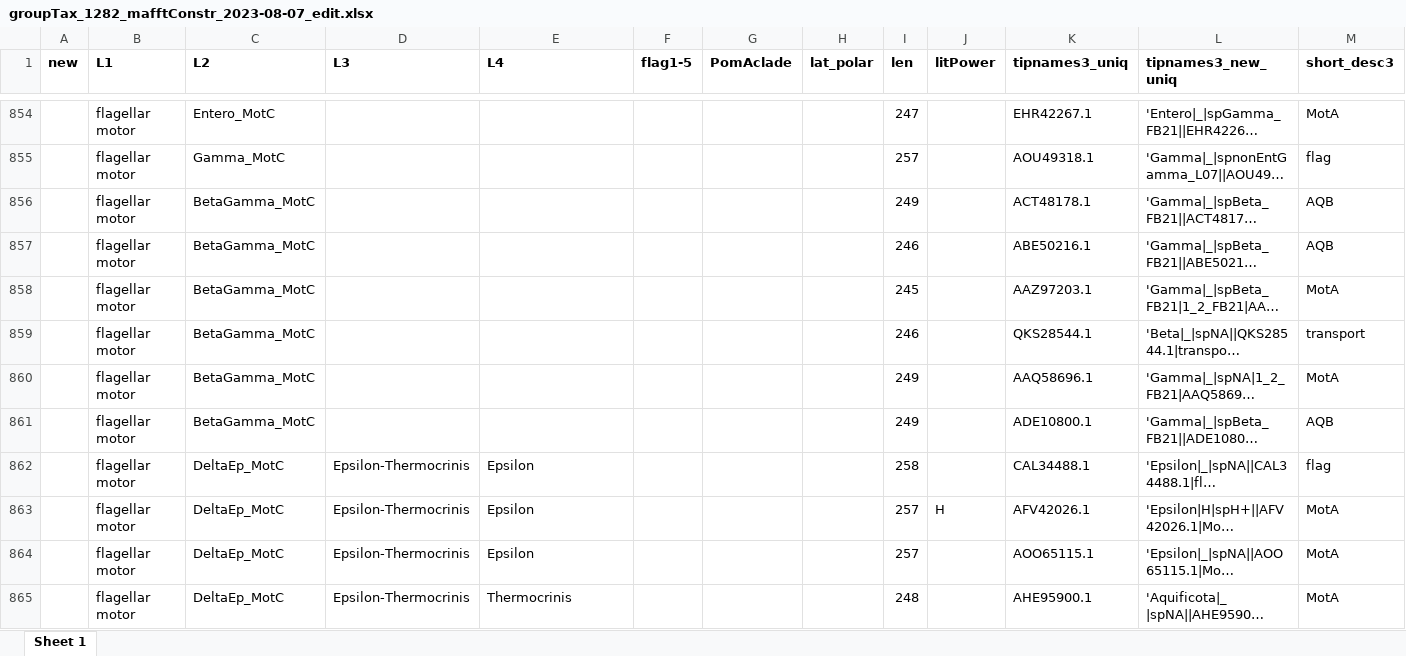
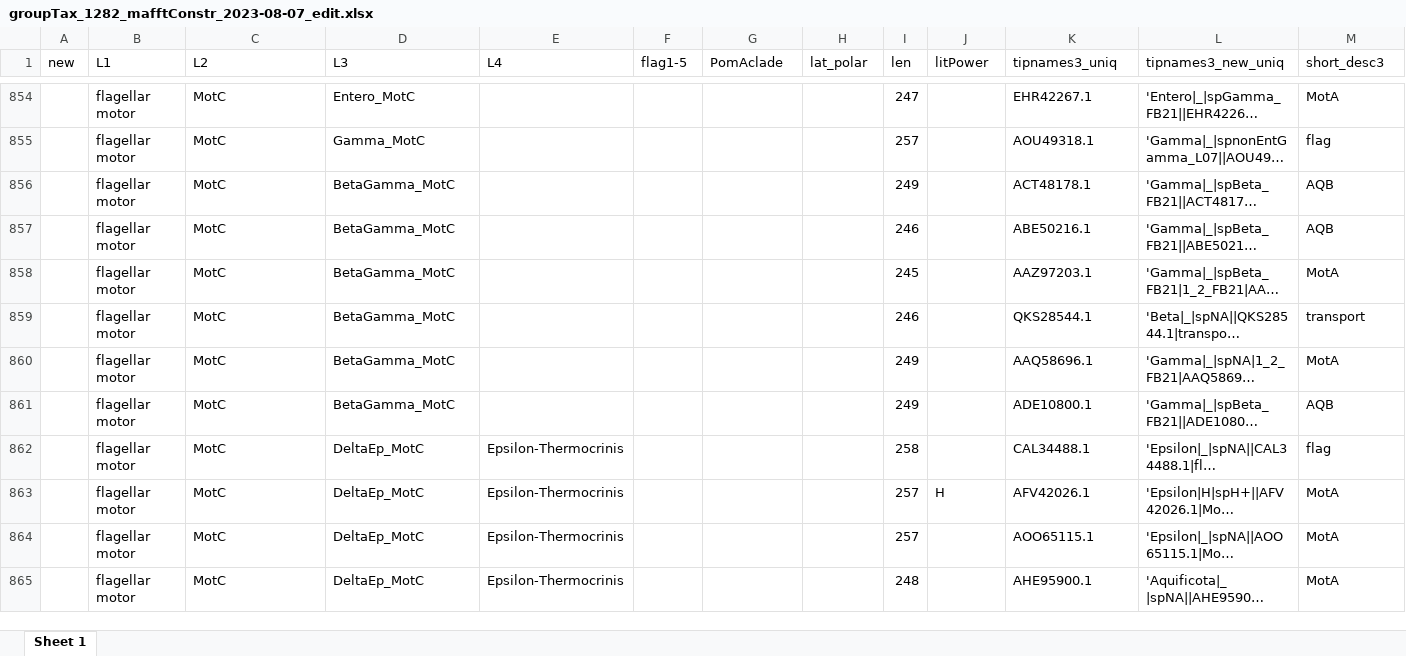
Before and after one commit to nmatzke/bioinfRhints, an Excel workbook: flag/AQB_classification/groupTax_1282_mafftConstr_2023-08-07_edit.xlsx, sheet Sheet 1, drawn as a sheet; only a part is shown, gaps mark what is left out; long unchanged cells end in …; values as stored, in another font and other column widths than the file's, no borders; the diff covers the shown part only; the diff names each change by its address in the sheet, - before the commit and + after, or states it on an @@ line.

```diff
--- a/flag/AQB_classification/groupTax_1282_mafftConstr_2023-08-07_edit.xlsx (sheet Sheet 1)
+++ b/flag/AQB_classification/groupTax_1282_mafftConstr_2023-08-07_edit.xlsx (sheet Sheet 1)
-A1:M1 bold: on
+A1:M1 bold: off
-C854 (L2): Entero_MotC
+C854 (L2): MotC
-D854 (L3): (empty)
+D854 (L3): Entero_MotC
-C855 (L2): Gamma_MotC
+C855 (L2): MotC
-D855 (L3): (empty)
+D855 (L3): Gamma_MotC
-C856:C861 (L2): BetaGamma_MotC
+C856:C861 (L2): MotC
-D856:D861 (L3): (empty)
+D856:D861 (L3): BetaGamma_MotC
-C862:C865 (L2): DeltaEp_MotC
+C862:C865 (L2): MotC
-D862:D865 (L3): Epsilon-Thermocrinis
+D862:D865 (L3): DeltaEp_MotC
-E862:E864 (L4): Epsilon
+E862:E864 (L4): Epsilon-Thermocrinis
-E865 (L4): Thermocrinis
+E865 (L4): Epsilon-Thermocrinis
```
Also changed, not shown: 261 edited cells and cell formats elsewhere in this sheet, flag/AQB_classification/groupTax_1282_mafftConstr_2023-08-07.xlsx, 4 other files.
